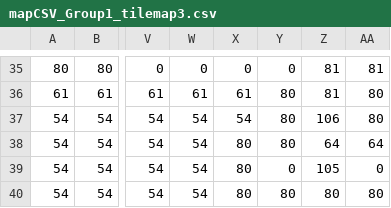
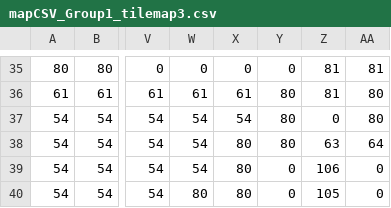
Before and after one commit to euske/ld29-beneath, a CSV file: assets/levels/mapCSV_Group1_tilemap3.csv, drawn as a sheet; only a part is shown, gaps mark what is left out; the diff names each change by its address in the sheet, - before the commit and + after, or states it on an @@ line.

```diff
--- a/assets/levels/mapCSV_Group1_tilemap3.csv
+++ b/assets/levels/mapCSV_Group1_tilemap3.csv
-Z37: 106
+Z37: 0
-Z38: 64
+Z38: 63
-Z39: 105
+Z39: 106
-W40: 54
+W40: 80
-Y40: 80
+Y40: 0
-Z40: 80
+Z40: 105
-AA40: 80
+AA40: 0
```
Also changed, not shown: assets/levels/mapCSV_Group1_dirtmap3.csv, 12 other files.
